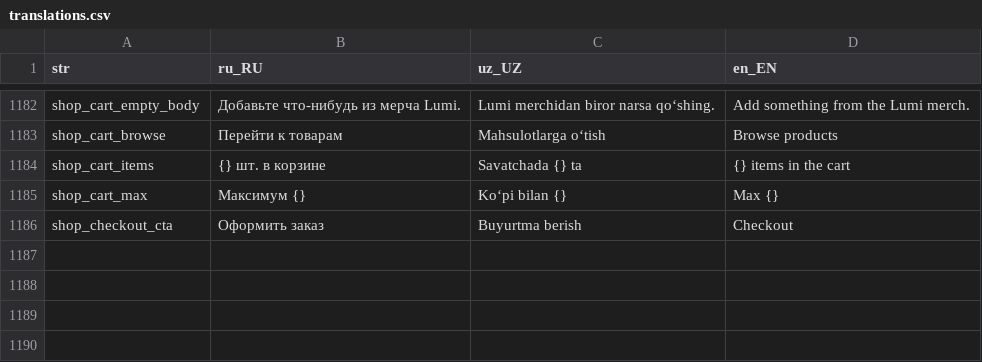
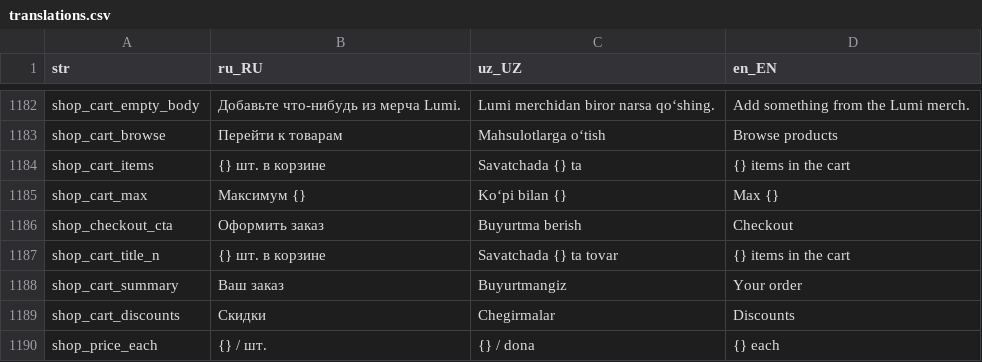
Before and after one commit to LUMI-PASS/lumi-mobile-app, a CSV file: assets/localization/translations.csv, drawn as a sheet; only a part is shown, gaps mark what is left out; the diff names each change by its address in the sheet, - before the commit and + after, or states it on an @@ line.

```diff
--- a/assets/localization/translations.csv
+++ b/assets/localization/translations.csv
+row 1187: shop_cart_title_n | {} шт. в корзине | Savatchada {} ta tovar | {} items in the cart
+row 1188: shop_cart_summary | Ваш заказ | Buyurtmangiz | Your order
+row 1189: shop_cart_discounts | Скидки | Chegirmalar | Discounts
+row 1190: shop_price_each | {} / шт. | {} / dona | {} each
```
Also changed, not shown: 9 other files.
